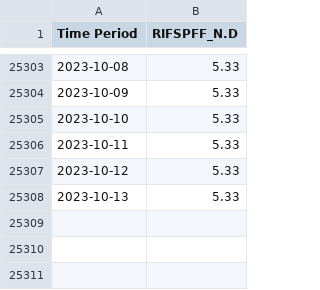
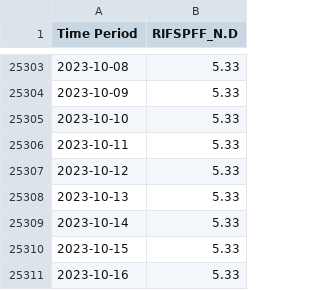
Before and after one commit to natashk/EFF-Rate-Scrapper, a CSV file: FRB_H15.csv, drawn as a sheet; only a part is shown, gaps mark what is left out; the diff names each change by its address in the sheet, - before the commit and + after, or states it on an @@ line.

```diff
--- a/FRB_H15.csv
+++ b/FRB_H15.csv
+row 25309: 2023-10-14 | 5.33
+row 25310: 2023-10-15 | 5.33
+row 25311: 2023-10-16 | 5.33
```
